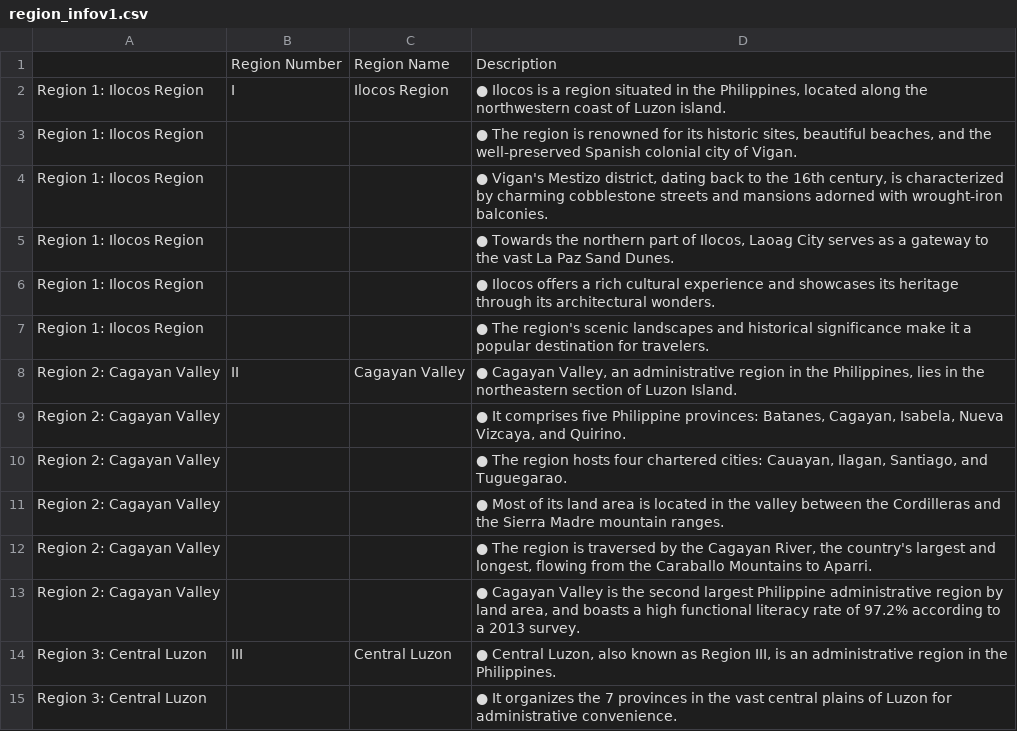
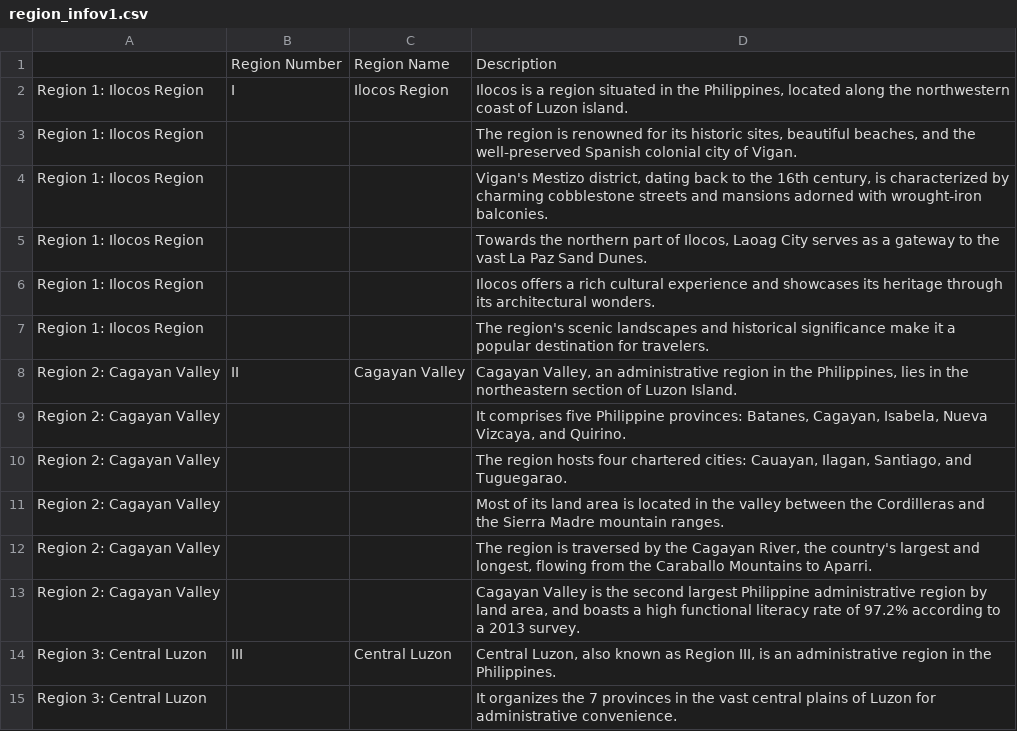
Before and after one commit to francheska-vicente/data101-ph-un-sgd, a CSV file: data/region_infov1.csv, drawn as a sheet; only a part is shown; the diff covers the shown part only.

Commit message:
Update region_infov1.csv

```diff
--- a/data/region_infov1.csv
+++ b/data/region_infov1.csv
@@ -1,16 +1,16 @@
 ,Region Number,Region Name,Description
-Region 1: Ilocos Region,I,Ilocos Region,"● Ilocos is a region situated in the Philippines, located along the northwestern coast of Luzon island."
-Region 1: Ilocos Region,,,"● The region is renowned for its historic sites, beautiful beaches, and the well-preserved Spanish colonial city of Vigan."
-Region 1: Ilocos Region,,,"● Vigan's Mestizo district, dating back to the 16th century, is characterized by charming cobblestone streets and mansions adorned with wrought-iron balconies."
-Region 1: Ilocos Region,,,"● Towards the northern part of Ilocos, Laoag City serves as a gateway to the vast La Paz Sand Dunes."
-Region 1: Ilocos Region,,,● Ilocos offers a rich cultural experience and showcases its heritage through its architectural wonders.
-Region 1: Ilocos Region,,,● The region's scenic landscapes and historical significance make it a popular destination for travelers.
-Region 2: Cagayan Valley,II,Cagayan Valley,"● Cagayan Valley, an administrative region in the Philippines, lies in the northeastern section of Luzon Island.
-"
-Region 2: Cagayan Valley,,,"● It comprises five Philippine provinces: Batanes, Cagayan, Isabela, Nueva Vizcaya, and Quirino."
-Region 2: Cagayan Valley,,,"● The region hosts four chartered cities: Cauayan, Ilagan, Santiago, and Tuguegarao."
-Region 2: Cagayan Valley,,,● Most of its land area is located in the valley between the Cordilleras and the Sierra Madre mountain ranges.
-Region 2: Cagayan Valley,,,"● The region is traversed by the Cagayan River, the country's largest and longest, flowing from the Caraballo Mountains to Aparri."
-Region 2: Cagayan Valley,,,"● Cagayan Valley is the second largest Philippine administrative region by land area, and boasts a high functional literacy rate of 97.2% according to a 2013 survey."
-Region 3: Central Luzon,III,Central Luzon,"● Central Luzon, also known as Region III, is an administrative region in the Philippines."
-Region 3: Central Luzon,,,● It organizes the 7 provinces in the vast central plains of Luzon for administrative convenience.
+Region 1: Ilocos Region,I,Ilocos Region,"Ilocos is a region situated in the Philippines, located along the northwestern coast of Luzon island."
+Region 1: Ilocos Region,,,"The region is renowned for its historic sites, beautiful beaches, and the well-preserved Spanish colonial city of Vigan."
+Region 1: Ilocos Region,,,"Vigan's Mestizo district, dating back to the 16th century, is characterized by charming cobblestone streets and mansions adorned with wrought-iron balconies."
+Region 1: Ilocos Region,,,"Towards the northern part of Ilocos, Laoag City serves as a gateway to the vast La Paz Sand Dunes."
+Region 1: Ilocos Region,,,Ilocos offers a rich cultural experience and showcases its heritage through its architectural wonders.
+Region 1: Ilocos Region,,,The region's scenic landscapes and historical significance make it a popular destination for travelers.
+Region 2: Cagayan Valley,II,Cagayan Valley,"Cagayan Valley, an administrative region in the Philippines, lies in the northeastern section of Luzon Island.
+"
+Region 2: Cagayan Valley,,,"It comprises five Philippine provinces: Batanes, Cagayan, Isabela, Nueva Vizcaya, and Quirino."
+Region 2: Cagayan Valley,,,"The region hosts four chartered cities: Cauayan, Ilagan, Santiago, and Tuguegarao."
+Region 2: Cagayan Valley,,,Most of its land area is located in the valley between the Cordilleras and the Sierra Madre mountain ranges.
+Region 2: Cagayan Valley,,,"The region is traversed by the Cagayan River, the country's largest and longest, flowing from the Caraballo Mountains to Aparri."
+Region 2: Cagayan Valley,,,"Cagayan Valley is the second largest Philippine administrative region by land area, and boasts a high functional literacy rate of 97.2% according to a 2013 survey."
+Region 3: Central Luzon,III,Central Luzon,"Central Luzon, also known as Region III, is an administrative region in the Philippines."
+Region 3: Central Luzon,,,It organizes the 7 provinces in the vast central plains of Luzon for administrative convenience.
```
Also changed, not shown: 88 edited cells elsewhere in this file.
